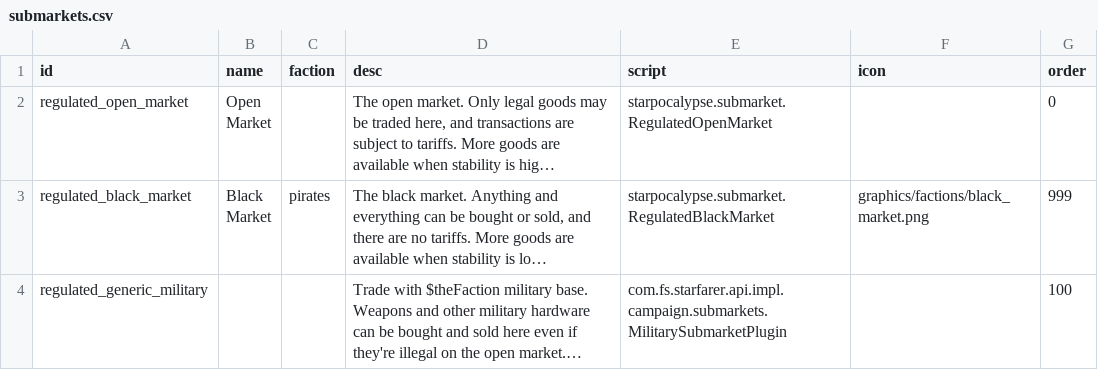
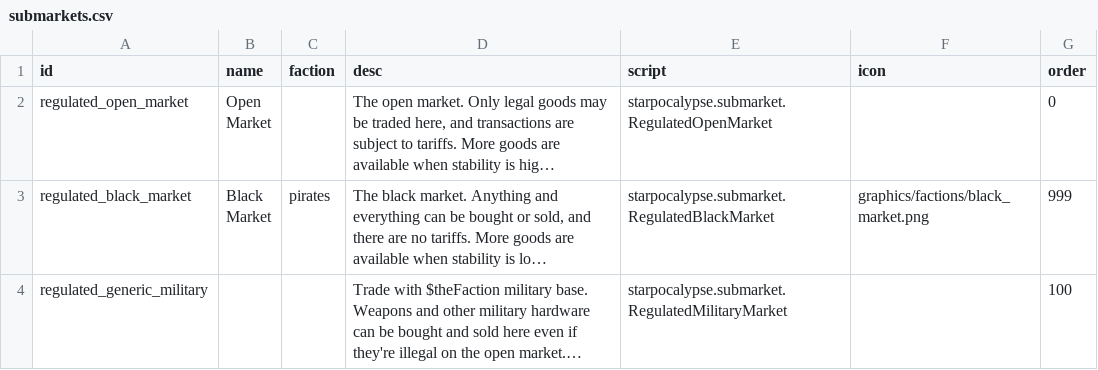
Before and after one commit to jaghaimo/starpocalypse, a CSV file: assets/data/campaign/submarkets.csv, drawn as a sheet; long unchanged cells end in …; the diff names each change by its address in the sheet, - before the commit and + after, or states it on an @@ line.

```diff
--- a/assets/data/campaign/submarkets.csv
+++ b/assets/data/campaign/submarkets.csv
-E4 (script): com.fs.starfarer.api.impl.campaign.submarkets.MilitarySubmarketPlugin
+E4 (script): starpocalypse.submarket.RegulatedMilitaryMarket
```
Also changed, not shown: 5 other files.
